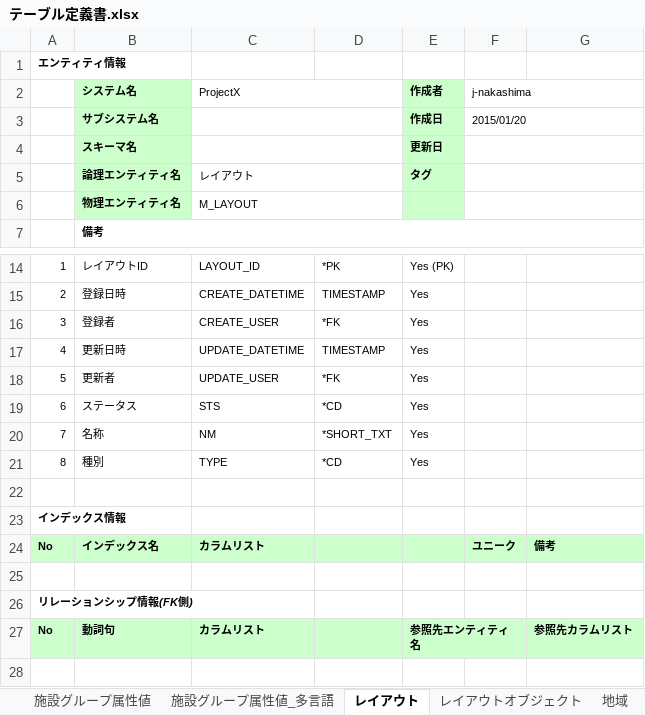
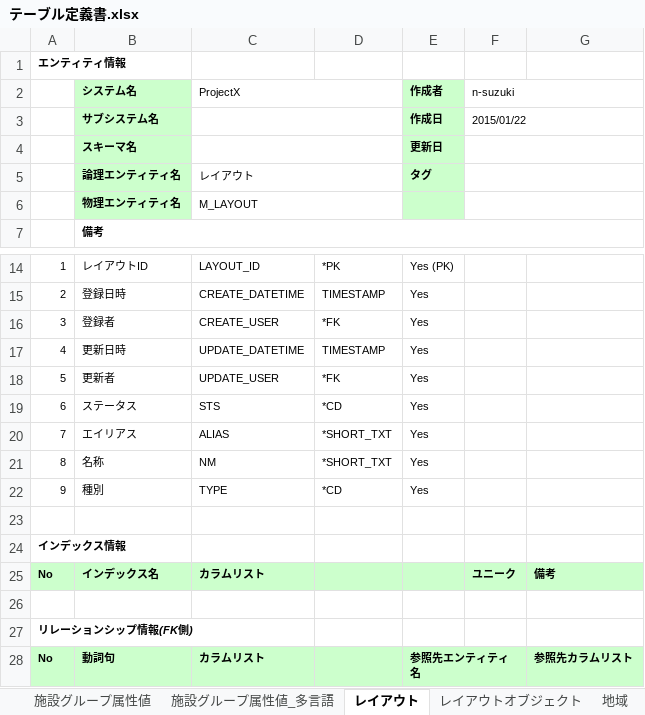
Before and after one commit to virtualex-project-x/melip-doc, an Excel workbook: 03_設計/04_DB/01_定義書/テーブル定義書.xlsx, sheet レイアウト, drawn as a sheet; only a part is shown, gaps mark what is left out; the shorter side is filled out with more unchanged rows; values as stored, in another font and other column widths than the file's, no borders; addresses are those after the commit; the diff names each change by its address in the sheet, - before the commit and + after, or states it on an @@ line.

Commit message:
[modify]レイアウトテーブルに「エイリアス（ALIAS）」を追加

```diff
--- a/03_設計/04_DB/01_定義書/テーブル定義書.xlsx (sheet レイアウト)
+++ b/03_設計/04_DB/01_定義書/テーブル定義書.xlsx (sheet レイアウト)
-F2: j-nakashima
+F2: n-suzuki
-F3 (n-suzuki): 2015/01/20
+F3 (n-suzuki): 2015/01/22
-B20 (システム名): 名称
+B20 (システム名): エイリアス
-C20 (ProjectX): NM
+C20 (ProjectX): ALIAS
+row 21: 8 | 名称 | NM | *SHORT_TXT | Yes
-A22: 8
+A22: 9
```
Also changed, not shown: sheet コードグループ, sheet コード値_多言語, sheet 施設属性グループ, sheet 施設_施設グループ_リンク属性グループ, sheet 施設グループ属性グループ, sheet 地域属性グループ, 21 more sheets, 03_設計/04_DB/02_SQLコマンド/テストデータ作成ツール.xlsx, 31 other files.
